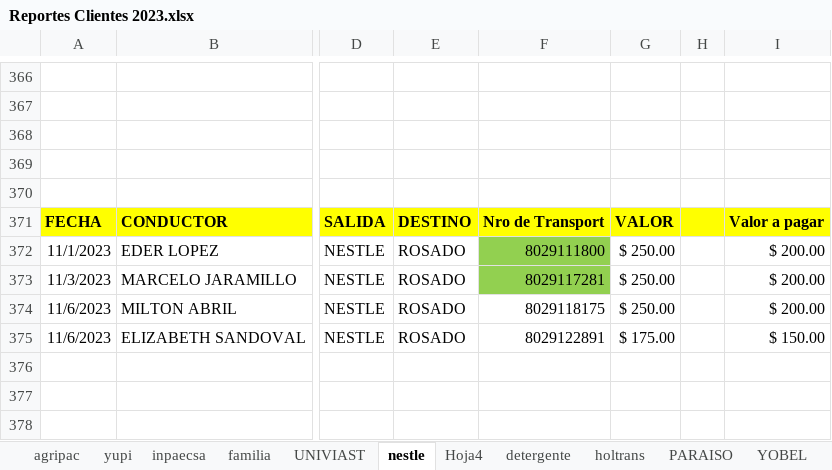
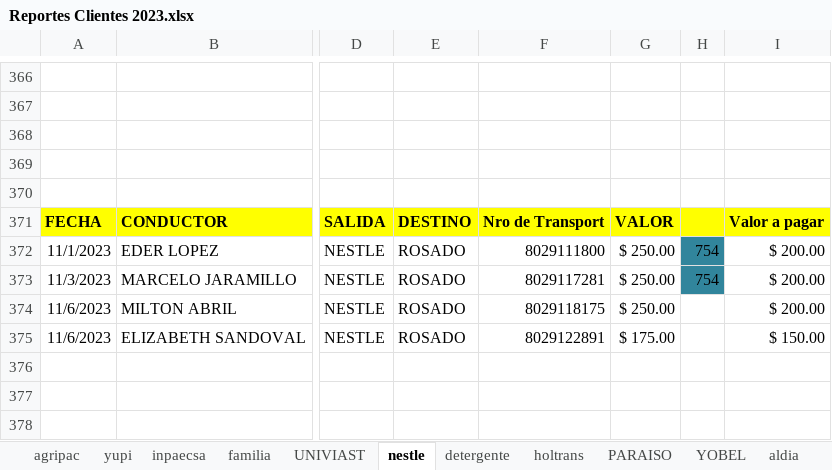
Before and after one commit to ABRILTRANS/OFICINA, an Excel workbook: DOC 2023/Reportes Clientes 2023.xlsx, sheet nestle, drawn as a sheet; only a part is shown, gaps mark what is left out; values as stored, in another font and other column widths than the file's, no borders; the diff covers the shown part only; the diff names each change by its address in the sheet, - before the commit and + after, or states it on an @@ line.

```diff
--- a/DOC 2023/Reportes Clientes 2023.xlsx (sheet nestle)
+++ b/DOC 2023/Reportes Clientes 2023.xlsx (sheet nestle)
-sheet tab: Hoja4
-F372:F373 fill: #92D050
+F372:F373 fill: none
-H372:H373: (empty)
+H372:H373: 754
-H372:H373 fill: none
+H372:H373 fill: #31859C
```
Also changed, not shown: 23 edited cells and cell formats elsewhere in this sheet, 1 other file.
